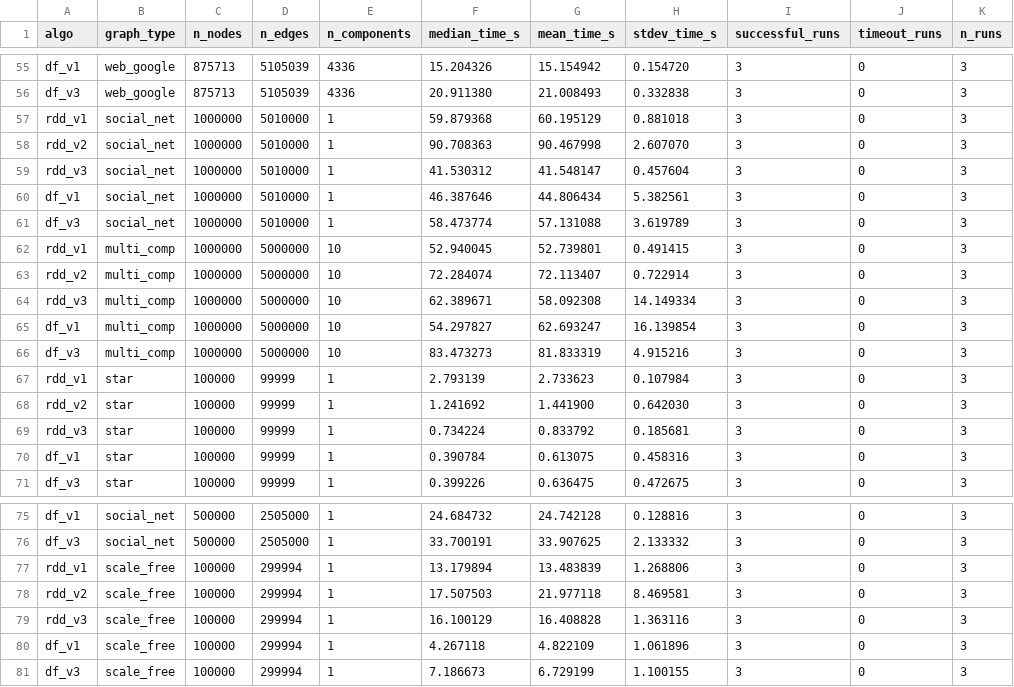
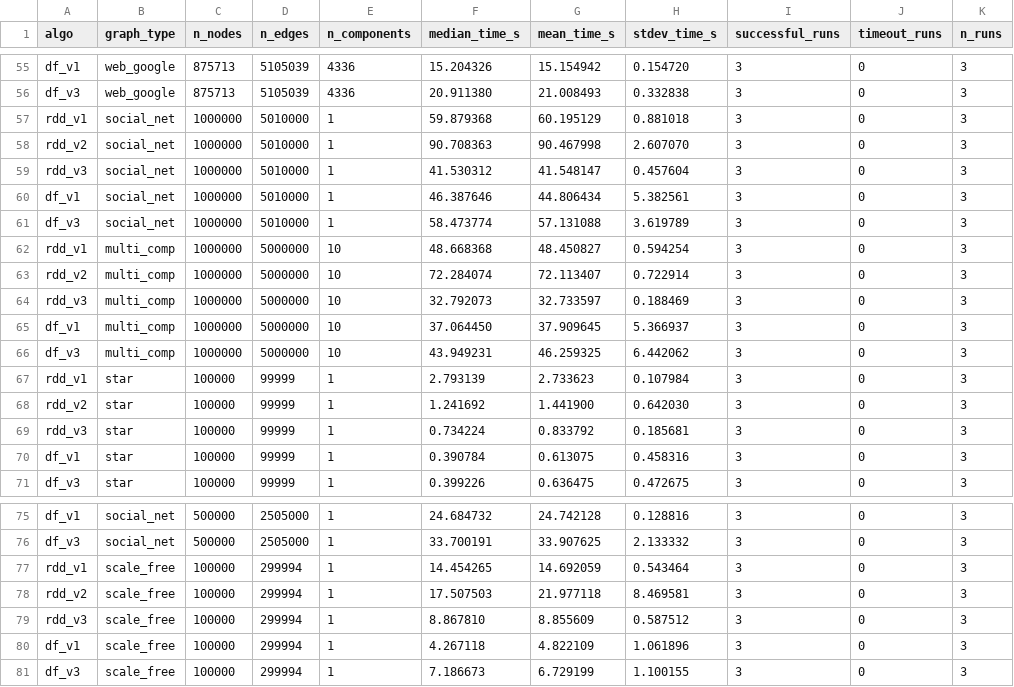
Before and after one commit to LEAHPARAPHAEL/CCF, a CSV file: results/csv/benchmark_pyspark.csv, drawn as a sheet; only a part is shown, gaps mark what is left out; the diff names each change by its address in the sheet, - before the commit and + after, or states it on an @@ line.

Commit message:
all results

```diff
--- a/results/csv/benchmark_pyspark.csv
+++ b/results/csv/benchmark_pyspark.csv
-F62 (median_time_s): 52.940045
+F62 (median_time_s): 48.668368
-G62 (mean_time_s): 52.739801
+G62 (mean_time_s): 48.450827
-H62 (stdev_time_s): 0.491415
+H62 (stdev_time_s): 0.594254
-F64 (median_time_s): 62.389671
+F64 (median_time_s): 32.792073
-G64 (mean_time_s): 58.092308
+G64 (mean_time_s): 32.733597
-H64 (stdev_time_s): 14.149334
+H64 (stdev_time_s): 0.188469
-F65 (median_time_s): 54.297827
+F65 (median_time_s): 37.064450
-G65 (mean_time_s): 62.693247
+G65 (mean_time_s): 37.909645
-H65 (stdev_time_s): 16.139854
+H65 (stdev_time_s): 5.366937
-F66 (median_time_s): 83.473273
+F66 (median_time_s): 43.949231
-G66 (mean_time_s): 81.833319
+G66 (mean_time_s): 46.259325
-H66 (stdev_time_s): 4.915216
+H66 (stdev_time_s): 6.442062
-F77 (median_time_s): 13.179894
+F77 (median_time_s): 14.454265
-G77 (mean_time_s): 13.483839
+G77 (mean_time_s): 14.692059
-H77 (stdev_time_s): 1.268806
+H77 (stdev_time_s): 0.543464
-F79 (median_time_s): 16.100129
+F79 (median_time_s): 8.867810
-G79 (mean_time_s): 16.408828
+G79 (mean_time_s): 8.855609
-H79 (stdev_time_s): 1.363116
+H79 (stdev_time_s): 0.587512
```
Also changed, not shown: 9 other files.
